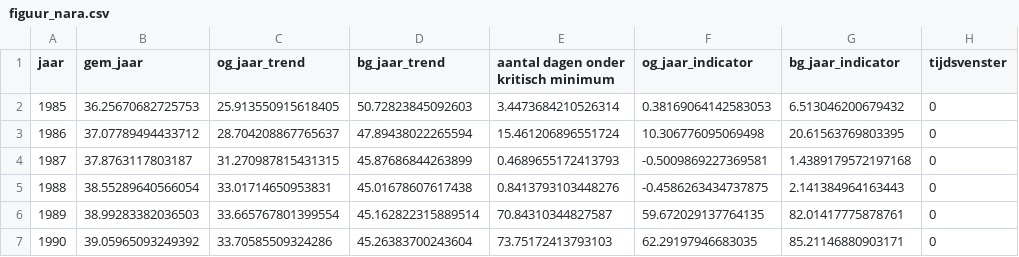
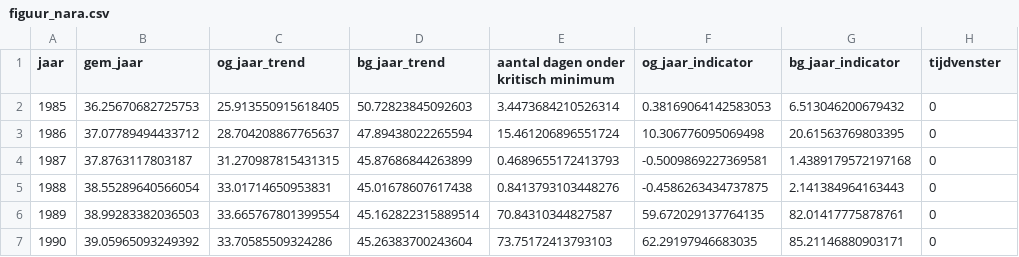
Before and after one commit to w-jan/Droogtemeetnet, a CSV file: indicator_nara/data/result/figuur_nara.csv, drawn as a sheet; only a part is shown.

Commit message:
update resulting data & figures

```diff
--- a/indicator_nara/data/result/figuur_nara.csv
+++ b/indicator_nara/data/result/figuur_nara.csv
@@ -1,2 +1,2 @@
-jaar,gem_jaar,og_jaar_trend,bg_jaar_trend,aantal dagen onder kritisch minimum,og_jaar_indicator,bg_jaar_indicator,tijdsvenster
+jaar,gem_jaar,og_jaar_trend,bg_jaar_trend,aantal dagen onder kritisch minimum,og_jaar_indicator,bg_jaar_indicator,tijdvenster
 1985,36.25670682725753,25.913550915618405,50.72823845092603,3.4473684210526314,0.38169064142583053,6.513046200679432,0
```
Also changed, not shown: indicator_nara/data/result/droogte_trend_05.tsv, 8 other files.
